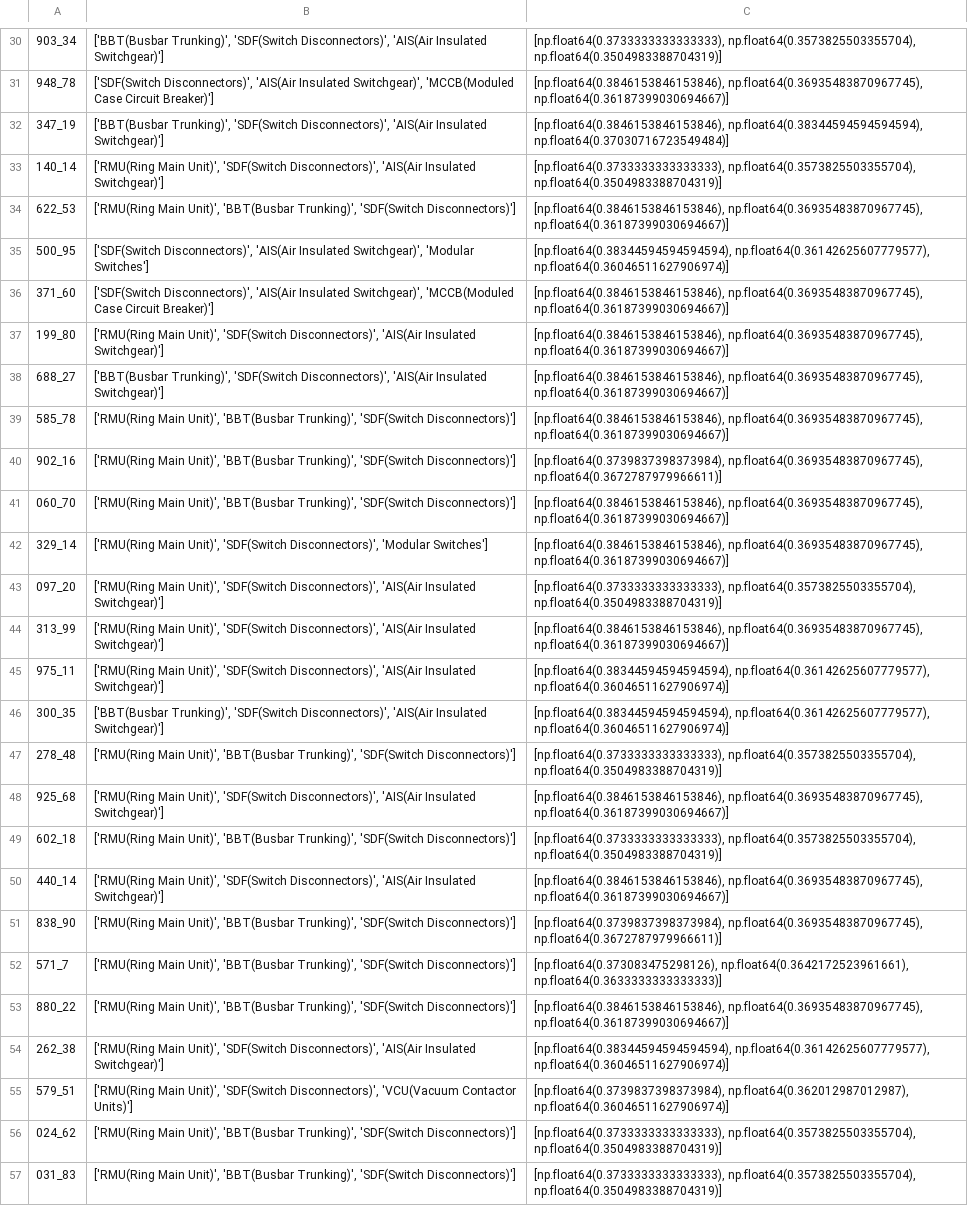
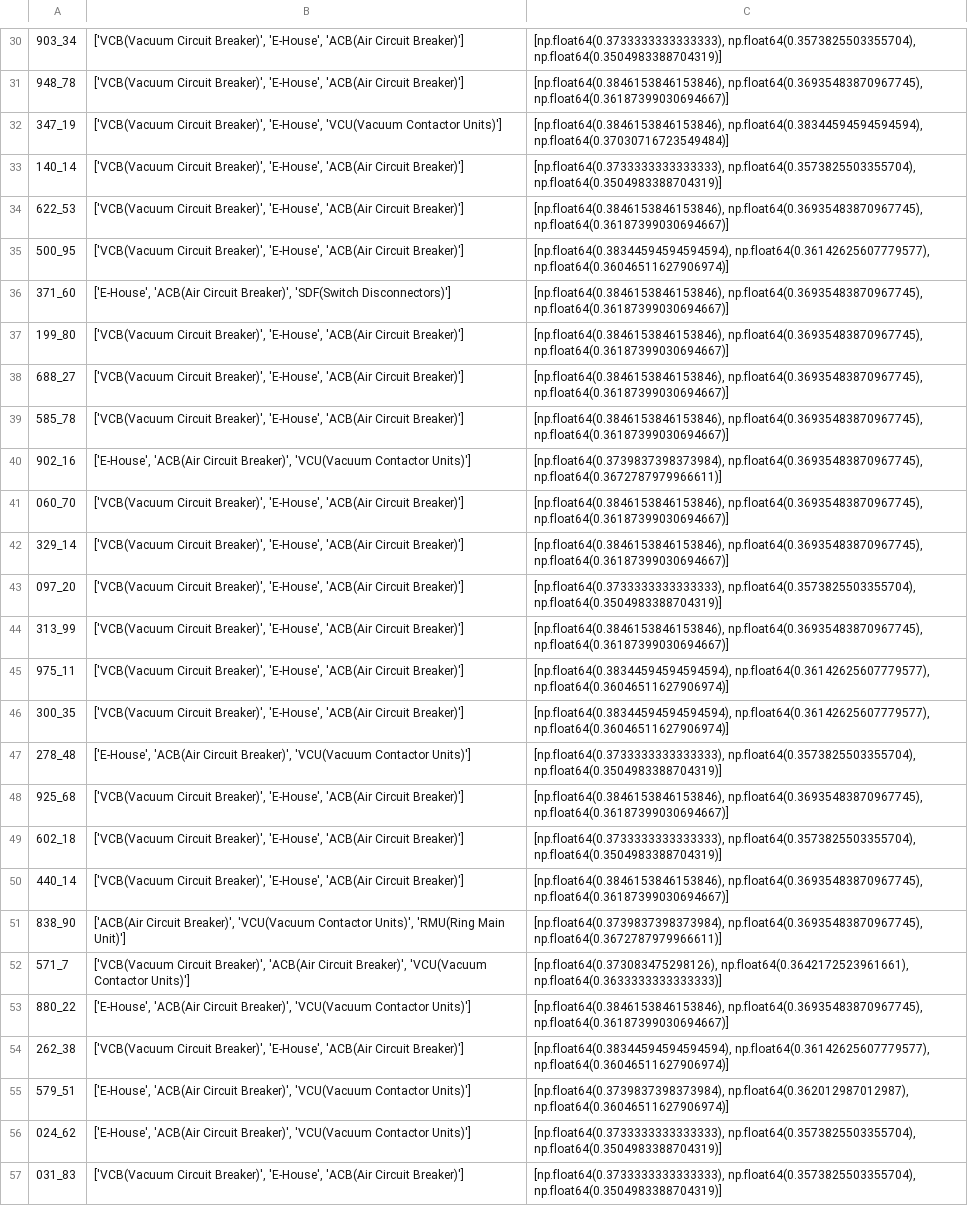
Before and after one commit to sajal-ust/LK-DS, a CSV file: LKEA-AI-Project/Scheme_Recommendation_Models/Indirect_Scheme_Recommendation_Model/Item_Based/Product_Recommendation/Partner_Product_Recommendations.csv, drawn as a sheet; only a part is shown, gaps mark what is left out; the diff covers the shown part only; the diff names each change by its address in the sheet, - before the commit and + after, or states it on an @@ line.

```diff
--- a/LKEA-AI-Project/Scheme_Recommendation_Models/Indirect_Scheme_Recommendation_Model/Item_Based/Product_Recommendation/Partner_Product_Recommendations.csv
+++ b/LKEA-AI-Project/Scheme_Recommendation_Models/Indirect_Scheme_Recommendation_Model/Item_Based/Product_Recommendation/Partner_Product_Recommendations.csv
-B30: ['BBT(Busbar Trunking)', 'SDF(Switch Disconnectors)', 'AIS(Air Insulated Switchgear)']
+B30: ['VCB(Vacuum Circuit Breaker)', 'E-House', 'ACB(Air Circuit Breaker)']
-B31: ['SDF(Switch Disconnectors)', 'AIS(Air Insulated Switchgear)', 'MCCB(Moduled Case Circuit Breaker)']
+B31: ['VCB(Vacuum Circuit Breaker)', 'E-House', 'ACB(Air Circuit Breaker)']
-B32: ['BBT(Busbar Trunking)', 'SDF(Switch Disconnectors)', 'AIS(Air Insulated Switchgear)']
+B32: ['VCB(Vacuum Circuit Breaker)', 'E-House', 'VCU(Vacuum Contactor Units)']
-B33: ['RMU(Ring Main Unit)', 'SDF(Switch Disconnectors)', 'AIS(Air Insulated Switchgear)']
+B33: ['VCB(Vacuum Circuit Breaker)', 'E-House', 'ACB(Air Circuit Breaker)']
-B34: ['RMU(Ring Main Unit)', 'BBT(Busbar Trunking)', 'SDF(Switch Disconnectors)']
+B34: ['VCB(Vacuum Circuit Breaker)', 'E-House', 'ACB(Air Circuit Breaker)']
-B35: ['SDF(Switch Disconnectors)', 'AIS(Air Insulated Switchgear)', 'Modular Switches']
+B35: ['VCB(Vacuum Circuit Breaker)', 'E-House', 'ACB(Air Circuit Breaker)']
-B36: ['SDF(Switch Disconnectors)', 'AIS(Air Insulated Switchgear)', 'MCCB(Moduled Case Circuit Breaker)']
+B36: ['E-House', 'ACB(Air Circuit Breaker)', 'SDF(Switch Disconnectors)']
-B37: ['RMU(Ring Main Unit)', 'SDF(Switch Disconnectors)', 'AIS(Air Insulated Switchgear)']
+B37: ['VCB(Vacuum Circuit Breaker)', 'E-House', 'ACB(Air Circuit Breaker)']
-B38: ['BBT(Busbar Trunking)', 'SDF(Switch Disconnectors)', 'AIS(Air Insulated Switchgear)']
+B38: ['VCB(Vacuum Circuit Breaker)', 'E-House', 'ACB(Air Circuit Breaker)']
-B39: ['RMU(Ring Main Unit)', 'BBT(Busbar Trunking)', 'SDF(Switch Disconnectors)']
+B39: ['VCB(Vacuum Circuit Breaker)', 'E-House', 'ACB(Air Circuit Breaker)']
-B40: ['RMU(Ring Main Unit)', 'BBT(Busbar Trunking)', 'SDF(Switch Disconnectors)']
+B40: ['E-House', 'ACB(Air Circuit Breaker)', 'VCU(Vacuum Contactor Units)']
-B41: ['RMU(Ring Main Unit)', 'BBT(Busbar Trunking)', 'SDF(Switch Disconnectors)']
+B41: ['VCB(Vacuum Circuit Breaker)', 'E-House', 'ACB(Air Circuit Breaker)']
-B42: ['RMU(Ring Main Unit)', 'SDF(Switch Disconnectors)', 'Modular Switches']
+B42: ['VCB(Vacuum Circuit Breaker)', 'E-House', 'ACB(Air Circuit Breaker)']
-B43:B45: ['RMU(Ring Main Unit)', 'SDF(Switch Disconnectors)', 'AIS(Air Insulated Switchgear)']
+B43:B45: ['VCB(Vacuum Circuit Breaker)', 'E-House', 'ACB(Air Circuit Breaker)']
-B46: ['BBT(Busbar Trunking)', 'SDF(Switch Disconnectors)', 'AIS(Air Insulated Switchgear)']
+B46: ['VCB(Vacuum Circuit Breaker)', 'E-House', 'ACB(Air Circuit Breaker)']
-B47: ['RMU(Ring Main Unit)', 'BBT(Busbar Trunking)', 'SDF(Switch Disconnectors)']
+B47: ['E-House', 'ACB(Air Circuit Breaker)', 'VCU(Vacuum Contactor Units)']
-B48: ['RMU(Ring Main Unit)', 'SDF(Switch Disconnectors)', 'AIS(Air Insulated Switchgear)']
+B48: ['VCB(Vacuum Circuit Breaker)', 'E-House', 'ACB(Air Circuit Breaker)']
-B49: ['RMU(Ring Main Unit)', 'BBT(Busbar Trunking)', 'SDF(Switch Disconnectors)']
+B49: ['VCB(Vacuum Circuit Breaker)', 'E-House', 'ACB(Air Circuit Breaker)']
-B50: ['RMU(Ring Main Unit)', 'SDF(Switch Disconnectors)', 'AIS(Air Insulated Switchgear)']
+B50: ['VCB(Vacuum Circuit Breaker)', 'E-House', 'ACB(Air Circuit Breaker)']
-B51: ['RMU(Ring Main Unit)', 'BBT(Busbar Trunking)', 'SDF(Switch Disconnectors)']
+B51: ['ACB(Air Circuit Breaker)', 'VCU(Vacuum Contactor Units)', 'RMU(Ring Main Unit)']
-B52: ['RMU(Ring Main Unit)', 'BBT(Busbar Trunking)', 'SDF(Switch Disconnectors)']
+B52: ['VCB(Vacuum Circuit Breaker)', 'ACB(Air Circuit Breaker)', 'VCU(Vacuum Contactor Units)']
-B53: ['RMU(Ring Main Unit)', 'BBT(Busbar Trunking)', 'SDF(Switch Disconnectors)']
+B53: ['E-House', 'ACB(Air Circuit Breaker)', 'VCU(Vacuum Contactor Units)']
-B54: ['RMU(Ring Main Unit)', 'SDF(Switch Disconnectors)', 'AIS(Air Insulated Switchgear)']
+B54: ['VCB(Vacuum Circuit Breaker)', 'E-House', 'ACB(Air Circuit Breaker)']
-B55: ['RMU(Ring Main Unit)', 'SDF(Switch Disconnectors)', 'VCU(Vacuum Contactor…
+B55: ['E-House', 'ACB(Air Circuit Breaker)', 'VCU(Vacuum Contactor…
-B56: ['RMU(Ring Main Unit)', 'BBT(Busbar Trunking)', 'SDF(Switch Disconnectors)']
+B56: ['E-House', 'ACB(Air Circuit Breaker)', 'VCU(Vacuum Contactor Units)']
-B57: ['RMU(Ring Main Unit)', 'BBT(Busbar Trunking)', 'SDF(Switch Disconnectors)']
+B57: ['VCB(Vacuum Circuit Breaker)', 'E-House', 'ACB(Air Circuit Breaker)']
```
Also changed, not shown: 172 edited cells elsewhere in this file, LKEA-AI-Project/Scheme_Recommendation_Models/Indirect_Scheme_Recommendation_Model/User_Based/Partner_Product_Recommendation/User_Based_Recommendations.csv, 3 other files.
